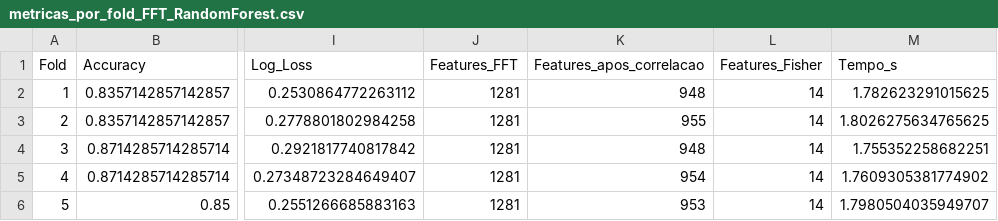
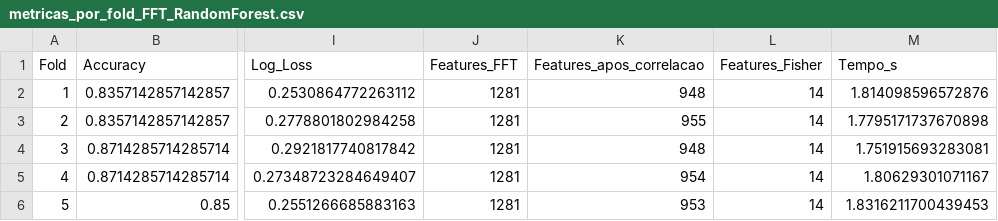
Before and after one commit to miguelArc02/TCC---Classifica-o-de-Sinais-El-tricos, a CSV file: Codigos/2 - FFT_&_RF/Resultados/Resultados Testes/Teste 5 - FFT & RF/Metricas/metricas_por_fold_FFT_RandomForest.csv, drawn as a sheet; only a part is shown, gaps mark what is left out; the diff names each change by its address in the sheet, - before the commit and + after, or states it on an @@ line.

```diff
--- a/Codigos/2 - FFT_&_RF/Resultados/Resultados Testes/Teste 5 - FFT & RF/Metricas/metricas_por_fold_FFT_RandomForest.csv
+++ b/Codigos/2 - FFT_&_RF/Resultados/Resultados Testes/Teste 5 - FFT & RF/Metricas/metricas_por_fold_FFT_RandomForest.csv
-M2 (Tempo_s): 1.782623291015625
+M2 (Tempo_s): 1.814098596572876
-M3 (Tempo_s): 1.8026275634765625
+M3 (Tempo_s): 1.7795171737670898
-M4 (Tempo_s): 1.755352258682251
+M4 (Tempo_s): 1.751915693283081
-M5 (Tempo_s): 1.7609305381774902
+M5 (Tempo_s): 1.80629301071167
-M6 (Tempo_s): 1.7980504035949707
+M6 (Tempo_s): 1.8316211700439453
```
Also changed, not shown: Codigos/1 - FFT_&_SVM/Resultados/Resultados Testes/Teste 4 - FFT & SVM/Metricas/metricas_por_fold.csv, Codigos/2 - FFT_&_RF/Resultados/Resultados Testes/Teste 5 - FFT & RF/CodeCarbon/emissions.csv, 52 other files.
